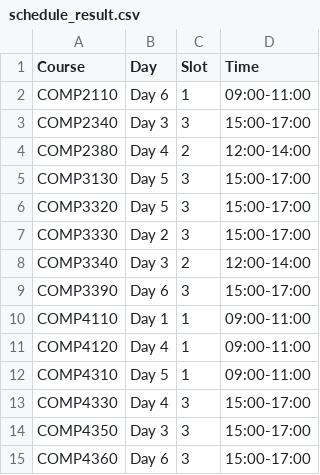
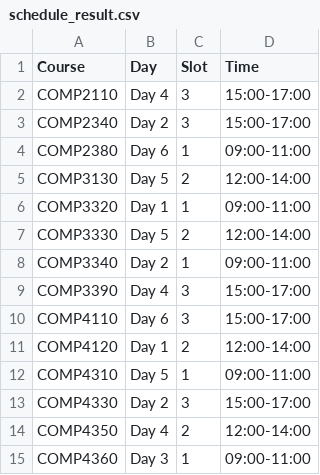
Before and after one commit to WLF225/Genetic-search-for-exams-scheduling, a CSV file: schedule_result.csv, drawn as a sheet; only a part is shown; the diff covers the shown part only.

```diff
--- a/schedule_result.csv
+++ b/schedule_result.csv
@@ -1,15 +1,15 @@
 Course,Day,Slot,Time
-COMP2110,Day 6,1,09:00-11:00
-COMP2340,Day 3,3,15:00-17:00
-COMP2380,Day 4,2,12:00-14:00
-COMP3130,Day 5,3,15:00-17:00
-COMP3320,Day 5,3,15:00-17:00
-COMP3330,Day 2,3,15:00-17:00
-COMP3340,Day 3,2,12:00-14:00
-COMP3390,Day 6,3,15:00-17:00
-COMP4110,Day 1,1,09:00-11:00
-COMP4120,Day 4,1,09:00-11:00
+COMP2110,Day 4,3,15:00-17:00
+COMP2340,Day 2,3,15:00-17:00
+COMP2380,Day 6,1,09:00-11:00
+COMP3130,Day 5,2,12:00-14:00
+COMP3320,Day 1,1,09:00-11:00
+COMP3330,Day 5,2,12:00-14:00
+COMP3340,Day 2,1,09:00-11:00
+COMP3390,Day 4,3,15:00-17:00
+COMP4110,Day 6,3,15:00-17:00
+COMP4120,Day 1,2,12:00-14:00
 COMP4310,Day 5,1,09:00-11:00
-COMP4330,Day 4,3,15:00-17:00
-COMP4350,Day 3,3,15:00-17:00
-COMP4360,Day 6,3,15:00-17:00
+COMP4330,Day 2,3,15:00-17:00
+COMP4350,Day 4,2,12:00-14:00
+COMP4360,Day 3,1,09:00-11:00
```
Also changed, not shown: 21 edited cells elsewhere in this file, convergence_run.csv, 14 other files.
